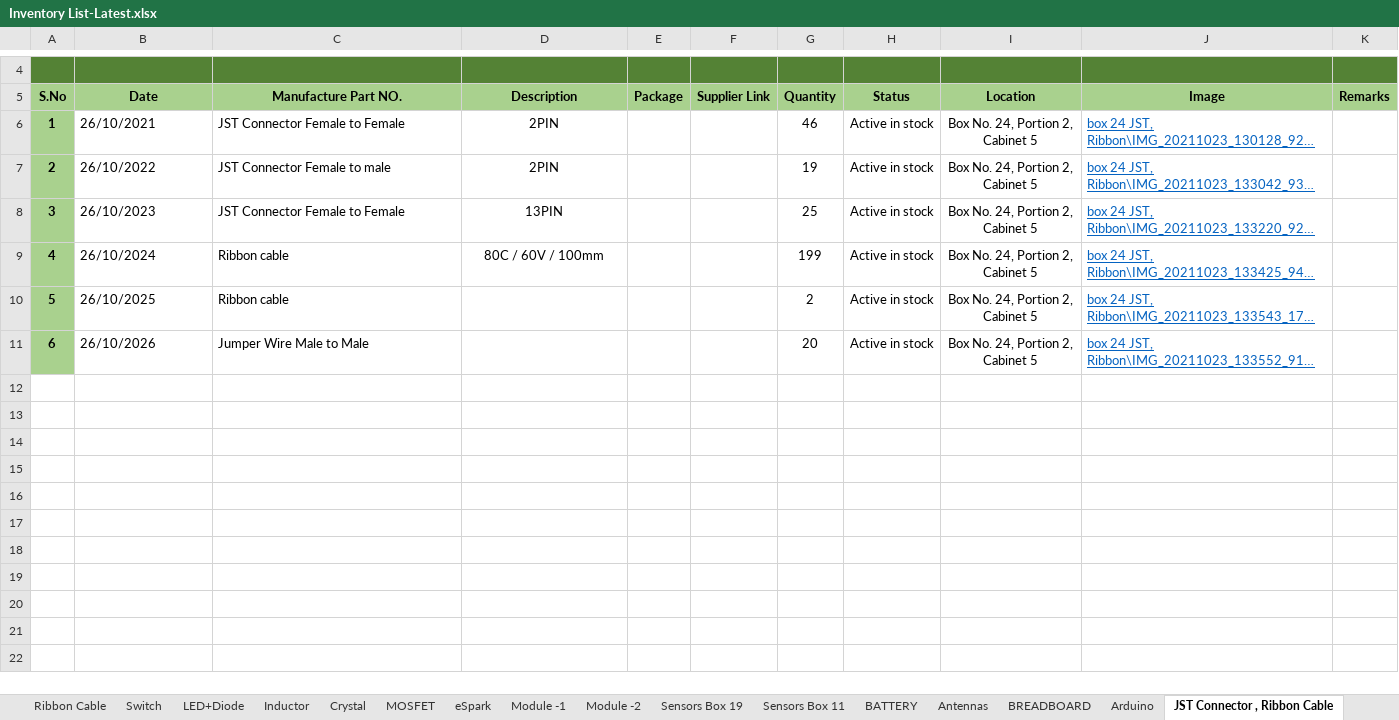
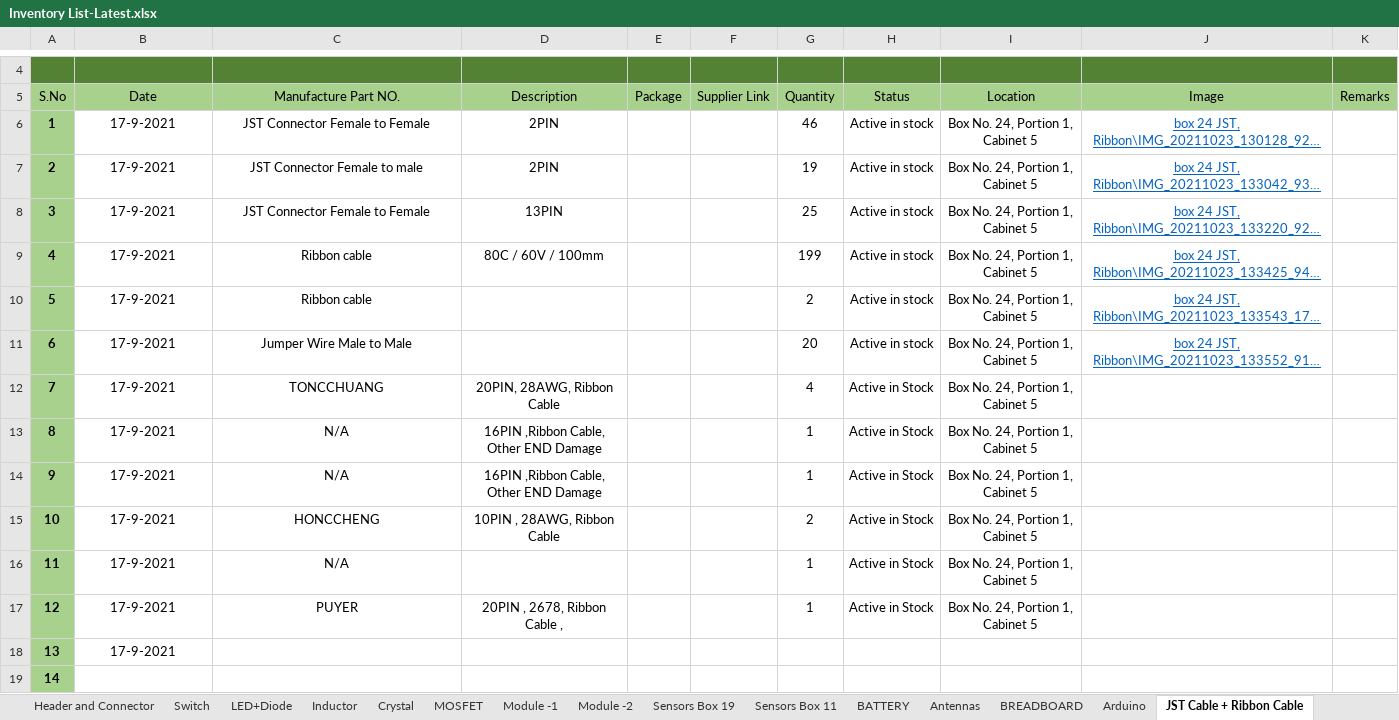
Before and after one commit to eSpark-Backup/espark-inventory, an Excel workbook: eSpark-Hardware/Inventory List-Latest.xlsx, sheet JST Cable + Ribbon Cable, drawn as a sheet; only a part is shown, gaps mark what is left out; long unchanged cells end in …; values as stored, in another font and other column widths than the file's, no borders; the diff names each change by its address in the sheet, - before the commit and + after, or states it on an @@ line.

```diff
--- a/eSpark-Hardware/Inventory List-Latest.xlsx (sheet JST Cable + Ribbon Cable)
+++ b/eSpark-Hardware/Inventory List-Latest.xlsx (sheet JST Cable + Ribbon Cable)
-sheet tab: JST Connector , Ribbon Cable
+sheet tab: JST Cable + Ribbon Cable
-sheet tab: Ribbon Cable
-sheet tab: eSpark
-A5:K5 bold: on
+A5:K5 bold: off
-B6 (Date): 26/10/2021
+B6 (Date): 17-9-2021
-B6:C11 alignment: left
+B6:C11 alignment: center
-I6:I11 (Location): Box No. 24, Portion 2, Cabinet 5
+I6:I11 (Location): Box No. 24, Portion 1, Cabinet 5
-J6:J11 alignment: left
+J6:J11 alignment: center
-B7 (Date): 26/10/2022
+B7 (Date): 17-9-2021
-B8 (Date): 26/10/2023
+B8 (Date): 17-9-2021
-B9 (Date): 26/10/2024
+B9 (Date): 17-9-2021
-B10 (Date): 26/10/2025
+B10 (Date): 17-9-2021
-B11 (Date): 26/10/2026
+B11 (Date): 17-9-2021
+row 12: 7 | 17-9-2021 | TONCCHUANG | 20PIN, 28AWG, Ribbon Cable |  |  | 4 | Active in Stock | Box No. 24, Portion 1, Cabinet 5
+row 13: 8 | 17-9-2021 | N/A | 16PIN ,Ribbon Cable, Other END Damage |  |  | 1 | Active in Stock | Box No. 24, Portion 1, Cabinet 5
+row 14: 9 | 17-9-2021 | N/A | 16PIN ,Ribbon Cable, Other END Damage |  |  | 1 | Active in Stock | Box No. 24, Portion 1, Cabinet 5
+row 15: 10 | 17-9-2021 | HONCCHENG | 10PIN , 28AWG, Ribbon Cable |  |  | 2 | Active in Stock | Box No. 24, Portion 1, Cabinet 5
+row 16: 11 | 17-9-2021 | N/A |  |  |  | 1 | Active in Stock | Box No. 24, Portion 1, Cabinet 5
+row 17: 12 | 17-9-2021 | PUYER | 20PIN , 2678, Ribbon Cable , |  |  | 1 | Active in Stock | Box No. 24, Portion 1, Cabinet 5
+row 18: 13 | 17-9-2021
+row 19: 14
```
Also changed, not shown: sheet IC (SMD), sheet Sensors Box 11, sheet Resistor (SMD), sheet Capacitor (SMD), sheet Module -1, sheet LED+Diode, 13 more sheets, other sheet tabs.
